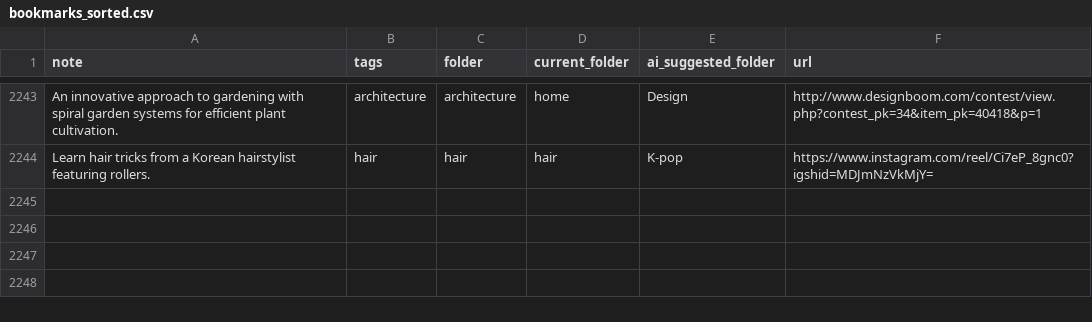
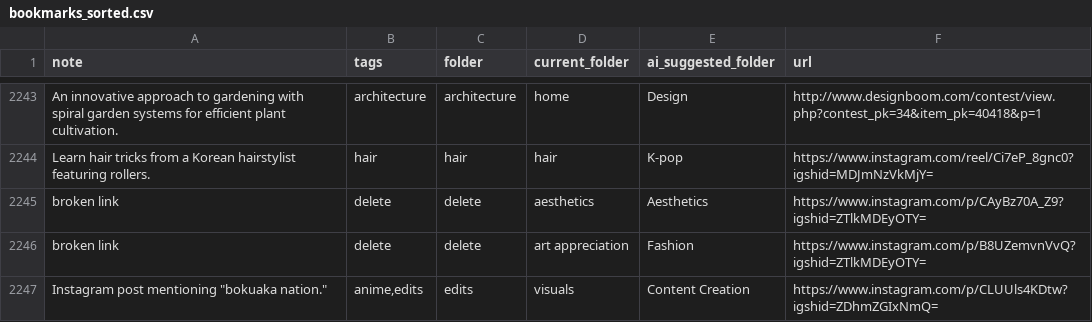
Before and after one commit to paikalilly/bookmark-sorter, a CSV file: bookmarks_sorted.csv, drawn as a sheet; only a part is shown, gaps mark what is left out; the diff names each change by its address in the sheet, - before the commit and + after, or states it on an @@ line.

Commit message:
Update bookmarks_sorted.csv via Streamlit app

```diff
--- a/bookmarks_sorted.csv
+++ b/bookmarks_sorted.csv
+row 2245: broken link | delete | delete | aesthetics | Aesthetics | https://www.instagram.com/p/CAyBz70A_Z9?igshid=ZTlkMDEyOTY=
+row 2246: broken link | delete | delete | art appreciation | Fashion | https://www.instagram.com/p/B8UZemvnVvQ?igshid=ZTlkMDEyOTY=
+row 2247: Instagram post mentioning "bokuaka nation." | anime,edits | edits | visuals | Content Creation | https://www.instagram.com/p/CLUUls4KDtw?igshid=ZDhmZGIxNmQ=
```
